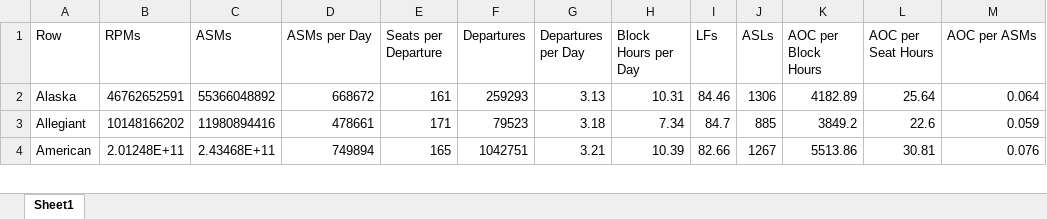
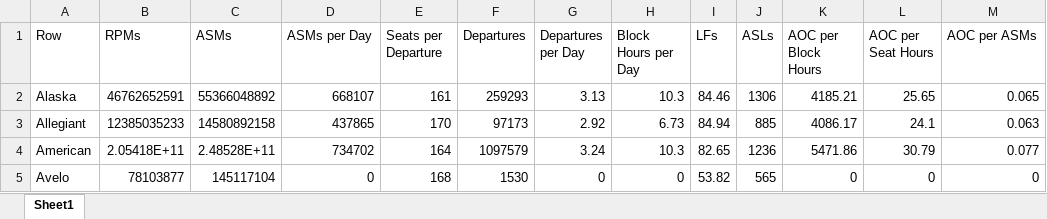
Before and after one commit to andyeske/Airline-Data-Analysis-Tools, an Excel workbook: Output Data Tables/APAT Outputs/Aggregated Tables/2018/Airline_Cumulative_Statistics_2018.xlsx, sheet Sheet1, drawn as a sheet; only a part is shown; values as stored, in another font and other column widths than the file's, no borders; the diff covers the shown part only; the diff names each change by its address in the sheet, - before the commit and + after, or states it on an @@ line.

```diff
--- a/Output Data Tables/APAT Outputs/Aggregated Tables/2018/Airline_Cumulative_Statistics_2018.xlsx (sheet Sheet1)
+++ b/Output Data Tables/APAT Outputs/Aggregated Tables/2018/Airline_Cumulative_Statistics_2018.xlsx (sheet Sheet1)
-D2 (ASMs per Day): 668672
+D2 (ASMs per Day): 668107
-H2 (Block Hours per Day): 10.31
+H2 (Block Hours per Day): 10.3
-K2 (AOC per Block Hours): 4182.89
+K2 (AOC per Block Hours): 4185.21
-L2 (AOC per Seat Hours): 25.64
+L2 (AOC per Seat Hours): 25.65
-M2 (AOC per ASMs): 0.064
+M2 (AOC per ASMs): 0.065
-B3 (RPMs): 10148166202
+B3 (RPMs): 12385035233
-C3 (ASMs): 11980894416
+C3 (ASMs): 14580892158
-D3 (ASMs per Day): 478661
+D3 (ASMs per Day): 437865
-E3 (Seats per Departure): 171
+E3 (Seats per Departure): 170
-F3 (Departures): 79523
+F3 (Departures): 97173
-G3 (Departures per Day): 3.18
+G3 (Departures per Day): 2.92
-H3 (Block Hours per Day): 7.34
+H3 (Block Hours per Day): 6.73
-I3 (LFs): 84.7
+I3 (LFs): 84.94
-K3 (AOC per Block Hours): 3849.2
+K3 (AOC per Block Hours): 4086.17
-L3 (AOC per Seat Hours): 22.6
+L3 (AOC per Seat Hours): 24.1
-M3 (AOC per ASMs): 0.059
+M3 (AOC per ASMs): 0.063
-B4 (RPMs): 2.01248E+11
+B4 (RPMs): 2.05418E+11
-C4 (ASMs): 2.43468E+11
+C4 (ASMs): 2.48528E+11
-D4 (ASMs per Day): 749894
+D4 (ASMs per Day): 734702
-E4 (Seats per Departure): 165
+E4 (Seats per Departure): 164
-F4 (Departures): 1042751
+F4 (Departures): 1097579
-G4 (Departures per Day): 3.21
+G4 (Departures per Day): 3.24
-H4 (Block Hours per Day): 10.39
+H4 (Block Hours per Day): 10.3
-I4 (LFs): 82.66
+I4 (LFs): 82.65
-J4 (ASLs): 1267
+J4 (ASLs): 1236
-K4 (AOC per Block Hours): 5513.86
+K4 (AOC per Block Hours): 5471.86
-L4 (AOC per Seat Hours): 30.81
+L4 (AOC per Seat Hours): 30.79
-M4 (AOC per ASMs): 0.076
+M4 (AOC per ASMs): 0.077
+row 5: Avelo | 78103877 | 145117104 | 0 | 168 | 1530 | 0 | 0 | 53.82 | 565 | 0 | 0 | 0
```
Also changed, not shown: 54 edited cells elsewhere in this sheet, Output Data Tables/APAT Outputs/Aggregated Tables/2018/Aircraft_Cumulative_Statistics_2018.xlsx.
